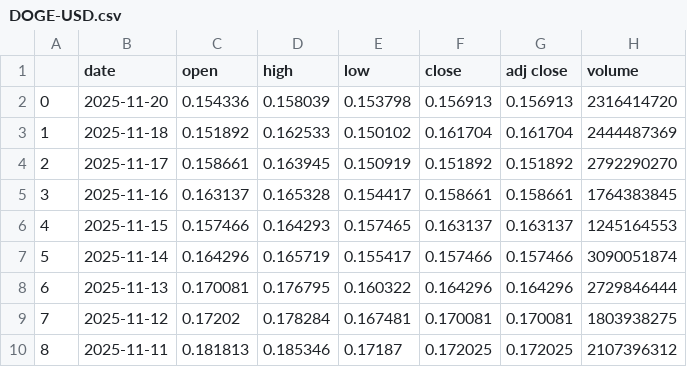
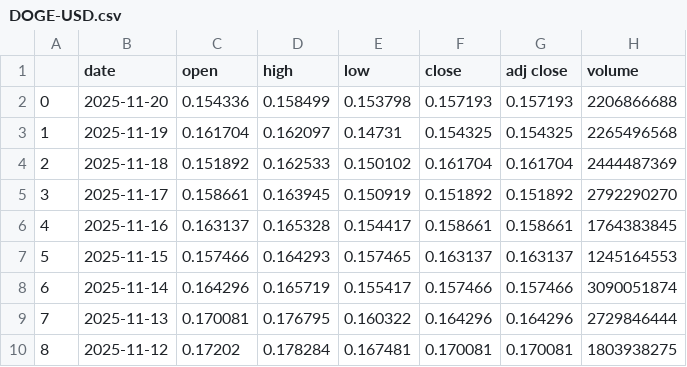
Before and after one commit to KaushalParkar/dataset, a CSV file: DOGE-USD.csv, drawn as a sheet; only a part is shown; the shorter side is filled out with more unchanged rows; addresses are those after the commit; the diff names each change by its address in the sheet, - before the commit and + after, or states it on an @@ line.

```diff
--- a/DOGE-USD.csv
+++ b/DOGE-USD.csv
-D2 (high): 0.158039
+D2 (high): 0.158499
-F2 (close): 0.156913
+F2 (close): 0.157193
-G2 (adj close): 0.156913
+G2 (adj close): 0.157193
-H2 (volume): 2316414720
+H2 (volume): 2206866688
+row 3: 1 | 2025-11-19 | 0.161704 | 0.162097 | 0.14731 | 0.154325 | 0.154325 | 2265496568
@@ column A renumbered from row 4 down @@
```
Also changed, not shown: ADA-USD.csv, BTC-USD.csv, 19 other files.
